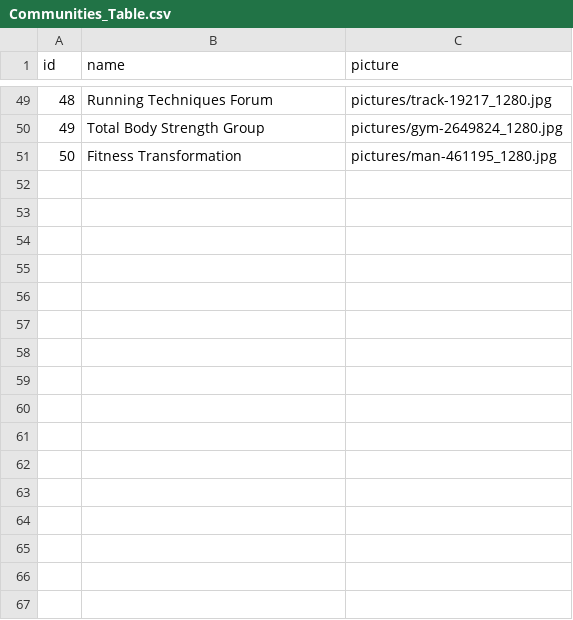
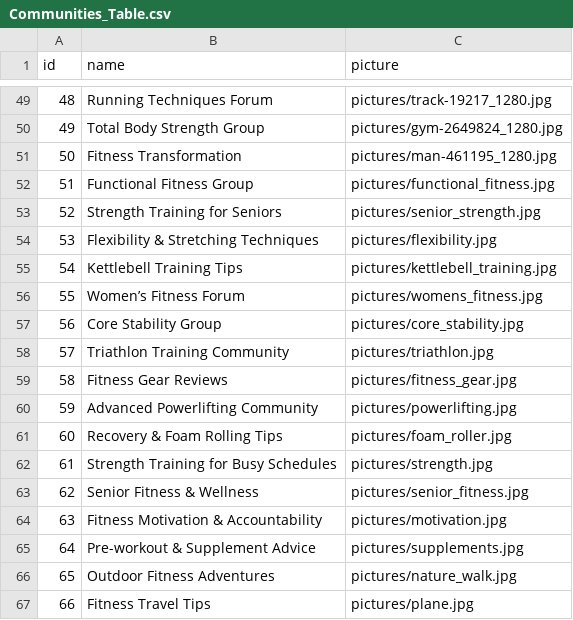
Before and after one commit to telesznicole/Flexi-Flow, a CSV file: CSV/Communities_Table.csv, drawn as a sheet; only a part is shown, gaps mark what is left out; the diff names each change by its address in the sheet, - before the commit and + after, or states it on an @@ line.

Commit message:
updated communities table and pictures
deleted newly added entries because they were names of people rather than names of groups and the links to images were nonsensical; added new groups and new images; updated branch with CSV and SQL; updated PHP; pushed branch

```diff
--- a/CSV/Communities_Table.csv
+++ b/CSV/Communities_Table.csv
+row 52: 51 | Functional Fitness Group | pictures/functional_fitness.jpg
+row 53: 52 | Strength Training for Seniors | pictures/senior_strength.jpg
+row 54: 53 | Flexibility & Stretching Techniques | pictures/flexibility.jpg
+row 55: 54 | Kettlebell Training Tips | pictures/kettlebell_training.jpg
+row 56: 55 | Women’s Fitness Forum | pictures/womens_fitness.jpg
+row 57: 56 | Core Stability Group | pictures/core_stability.jpg
+row 58: 57 | Triathlon Training Community | pictures/triathlon.jpg
+row 59: 58 | Fitness Gear Reviews | pictures/fitness_gear.jpg
+row 60: 59 | Advanced Powerlifting Community | pictures/powerlifting.jpg
+row 61: 60 | Recovery & Foam Rolling Tips | pictures/foam_roller.jpg
+row 62: 61 | Strength Training for Busy Schedules | pictures/strength.jpg
+row 63: 62 | Senior Fitness & Wellness | pictures/senior_fitness.jpg
+row 64: 63 | Fitness Motivation & Accountability | pictures/motivation.jpg
+row 65: 64 | Pre-workout & Supplement Advice | pictures/supplements.jpg
+row 66: 65 | Outdoor Fitness Adventures | pictures/nature_walk.jpg
+row 67: 66 | Fitness Travel Tips | pictures/plane.jpg
```
Also changed, not shown: 18 other files.
